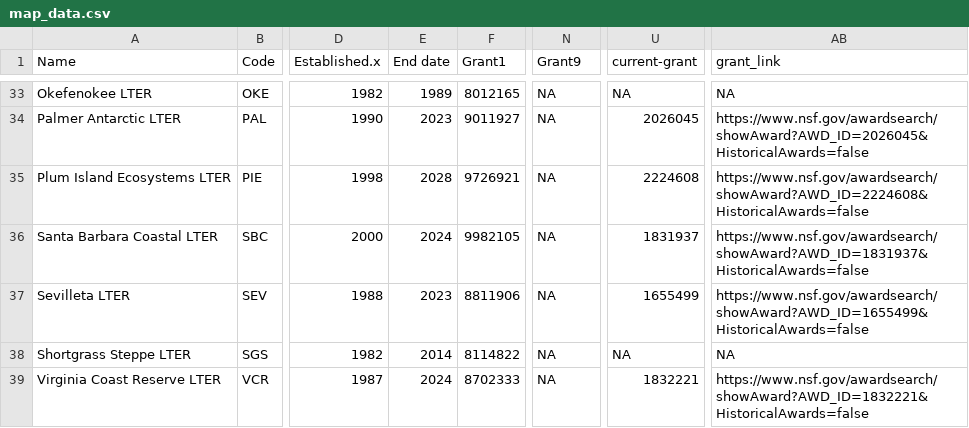
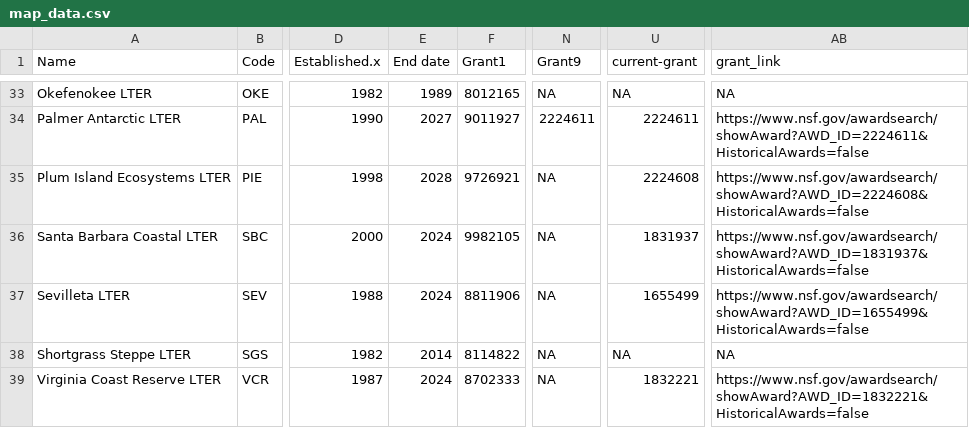
Before and after one commit to gdlr/LTER_map_redo, a CSV file: map_data.csv, drawn as a sheet; only a part is shown, gaps mark what is left out; the diff covers the shown part only; the diff names each change by its address in the sheet, - before the commit and + after, or states it on an @@ line.

```diff
--- a/map_data.csv
+++ b/map_data.csv
-E34 (End date): 2023
+E34 (End date): 2027
-N34 (Grant9): NA
+N34 (Grant9): 2224611
-U34 (current-grant): 2026045
+U34 (current-grant): 2224611
-AB34 (grant_link): https://www.nsf.gov/awardsearch/showAward?AWD_ID=2026045&HistoricalAwards=false
+AB34 (grant_link): https://www.nsf.gov/awardsearch/showAward?AWD_ID=2224611&HistoricalAwards=false
-E37 (End date): 2023
+E37 (End date): 2024
```
Also changed, not shown: 26 edited cells elsewhere in this file.
